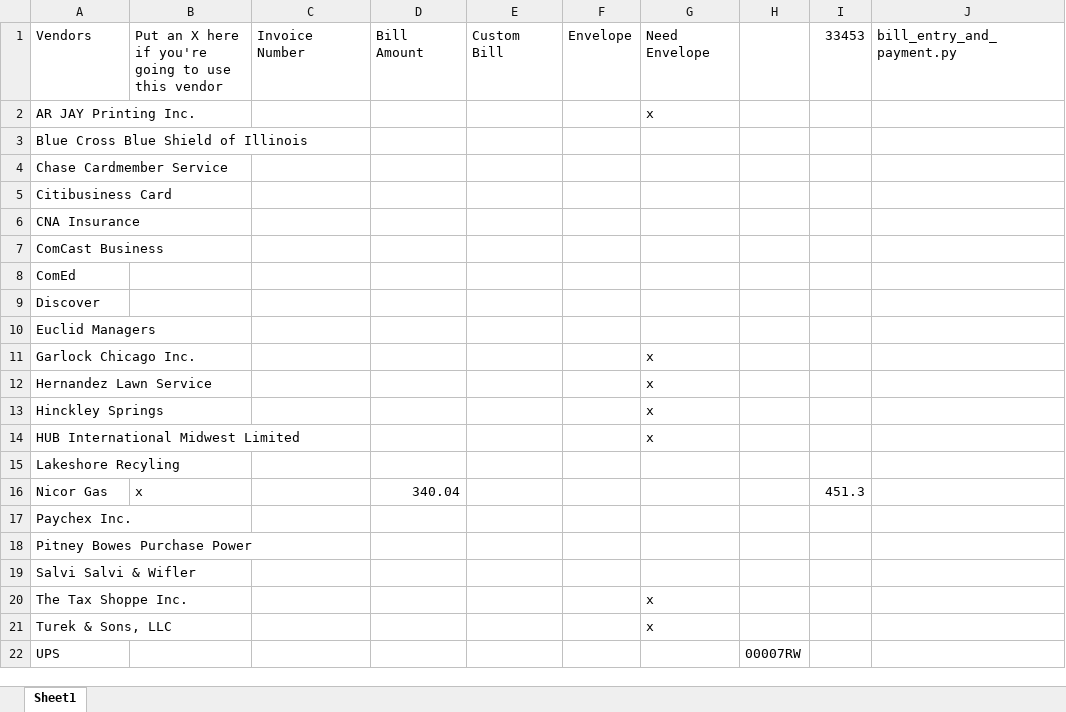
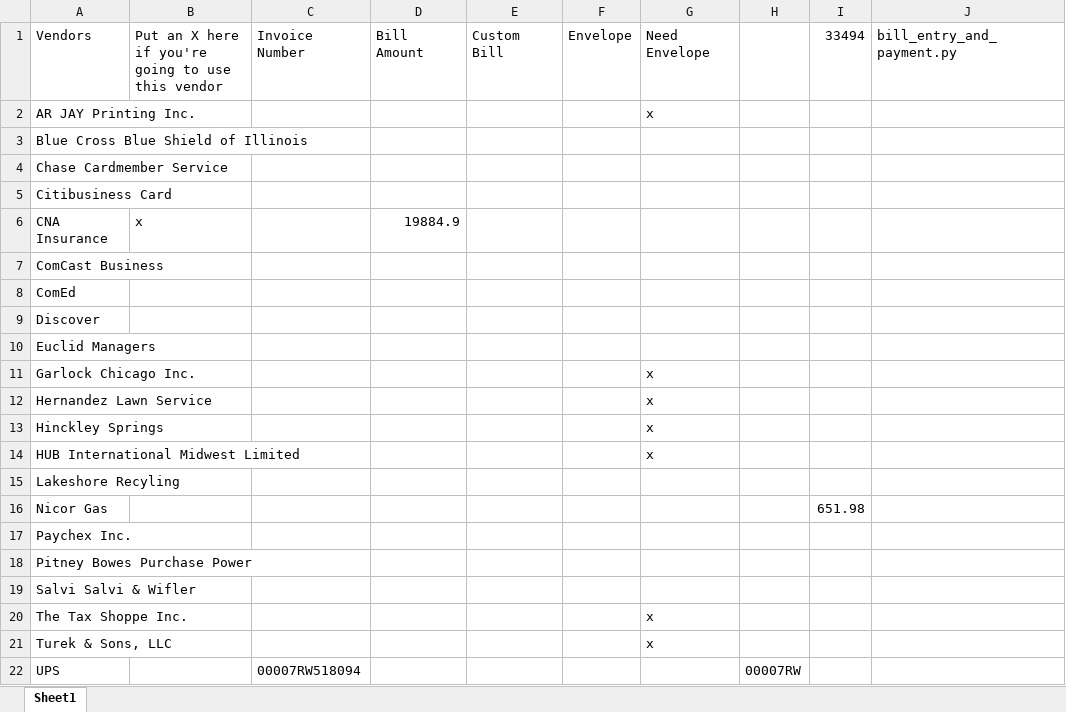
Before and after one commit to mwormley008/workplace_automation_suite, an Excel workbook: Vendors.xlsx, sheet Sheet1, drawn as a sheet; values as stored, in another font and other column widths than the file's, no borders; the diff names each change by its address in the sheet, - before the commit and + after, or states it on an @@ line.

```diff
--- a/Vendors.xlsx (sheet Sheet1)
+++ b/Vendors.xlsx (sheet Sheet1)
-I1: 33453
+I1: 33494
-B6: (empty)
+B6: x
-D6: (empty)
+D6: 19884.9
-B16: x
+B16: (empty)
-D16: 340.04
+D16: (empty)
-I16: 451.3
+I16: 651.98
-C22: (empty)
+C22: 00007RW518094
```
Also changed, not shown: Vendors - Monthly.xlsx, 5 other files.
